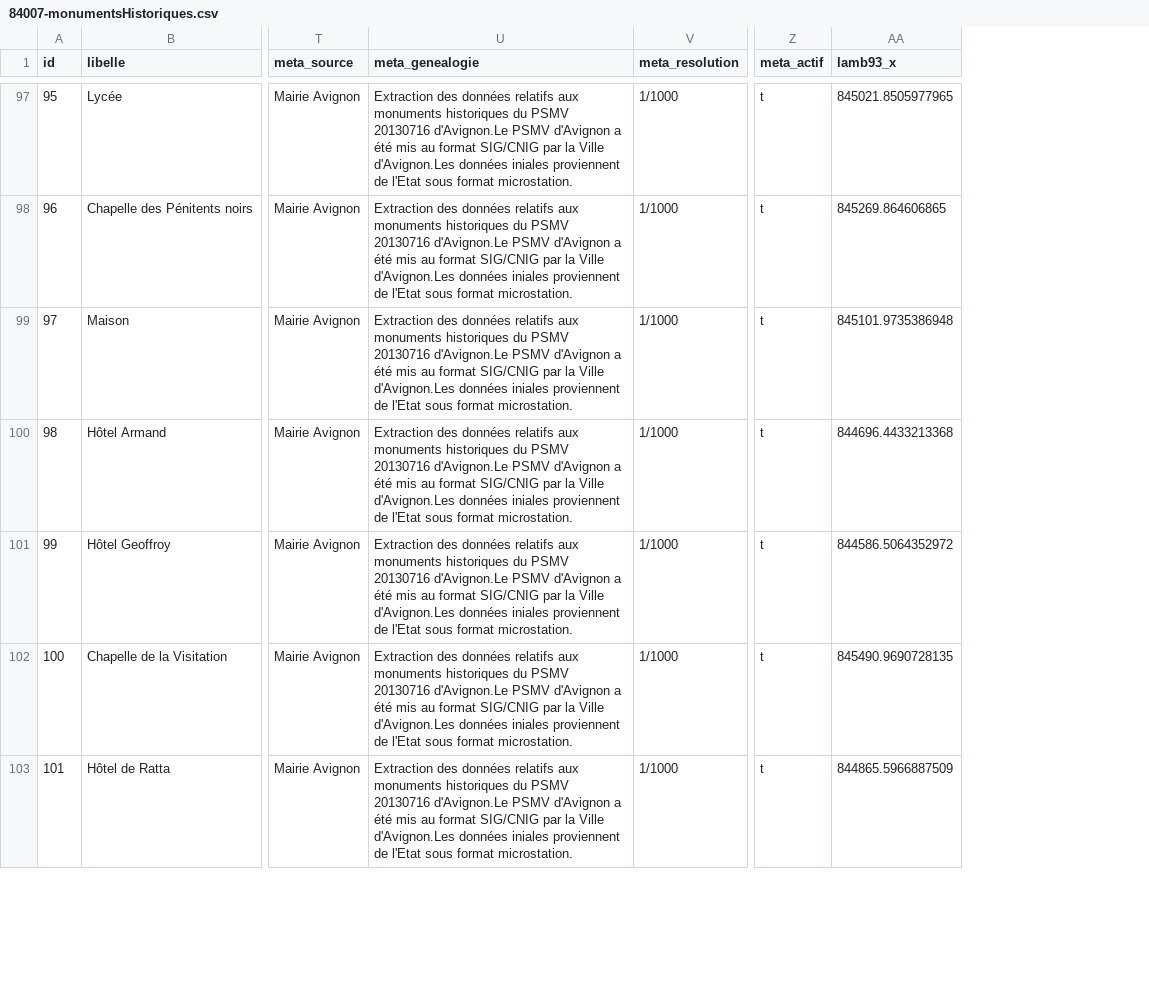
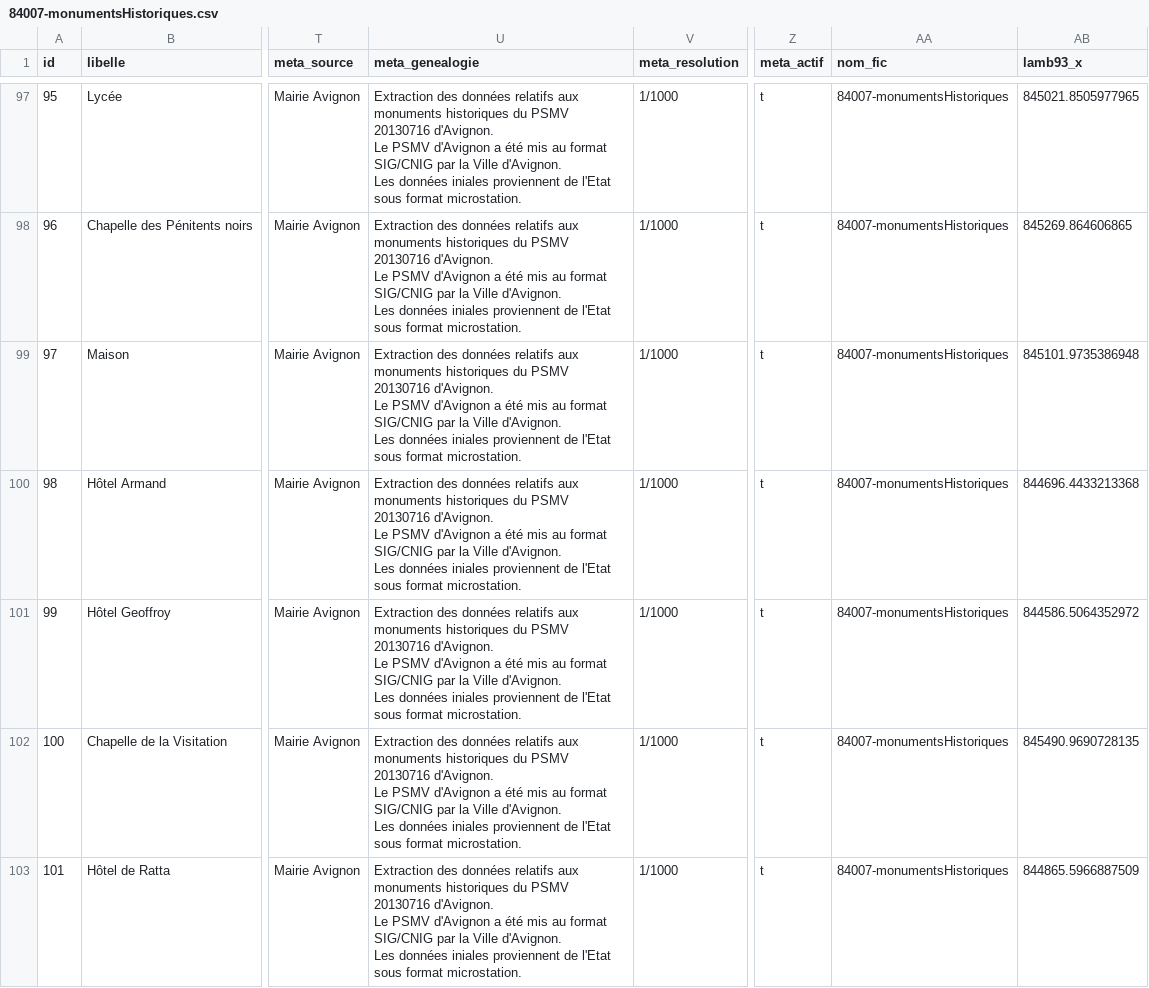
Before and after one commit to sigavignon/opendata, a CSV file: 84007-monumentsHistoriques/data/84007-monumentsHistoriques.csv, drawn as a sheet; only a part is shown, gaps mark what is left out; ↵ is a line break in a cell; the diff covers the shown part only; the diff names each change by its address in the sheet, - before the commit and + after, or states it on an @@ line.

Commit message:
Signed-off-by sig at mairie-avignon.com le 10/09/2019 11:15:18,02

```diff
--- a/84007-monumentsHistoriques/data/84007-monumentsHistoriques.csv
+++ b/84007-monumentsHistoriques/data/84007-monumentsHistoriques.csv
+column AA (nom_fic), rows 97-103: all 84007-monumentsHistoriques
-U97:U103 (meta_genealogie): …PSMV 20130716 d'Avignon.Le PSMV d'Avignon a été mis au format SIG/CNIG par la Ville d'Avignon.Les données iniales…
+U97:U103 (meta_genealogie): …PSMV 20130716 d'Avignon. ↵ Le PSMV d'Avignon a été mis au format SIG/CNIG par la Ville d'Avignon. ↵ Les données iniales…
```
Also changed, not shown: 141 edited cells elsewhere in this file, 16 other files.
